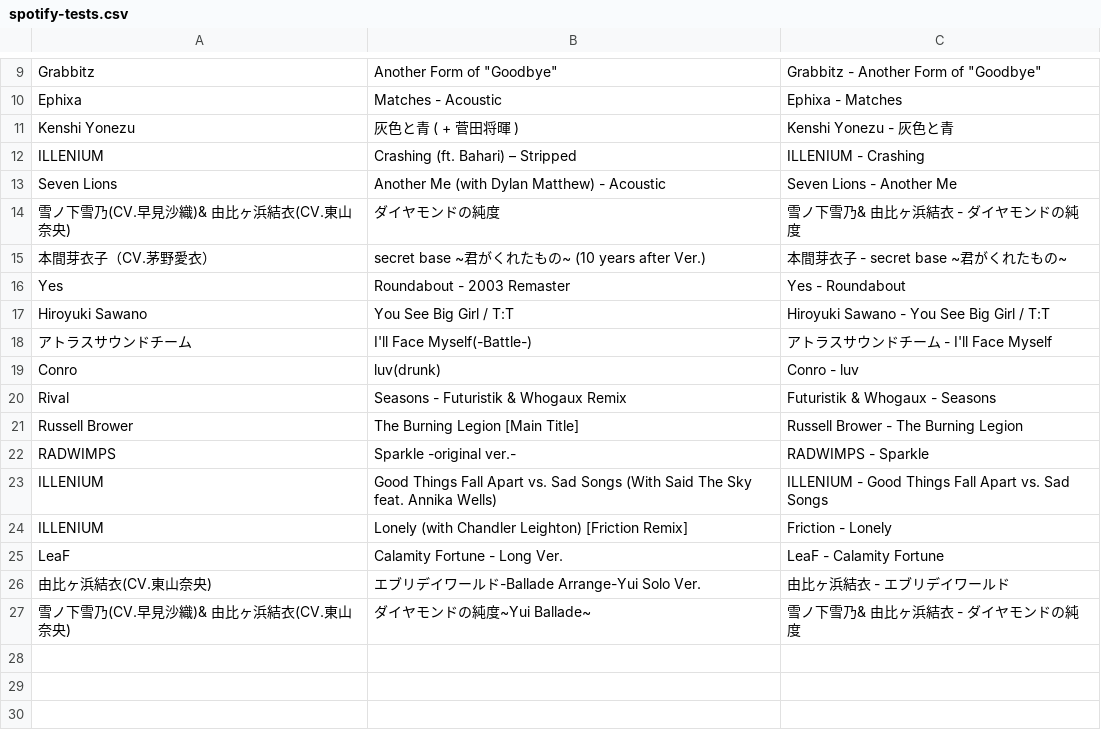
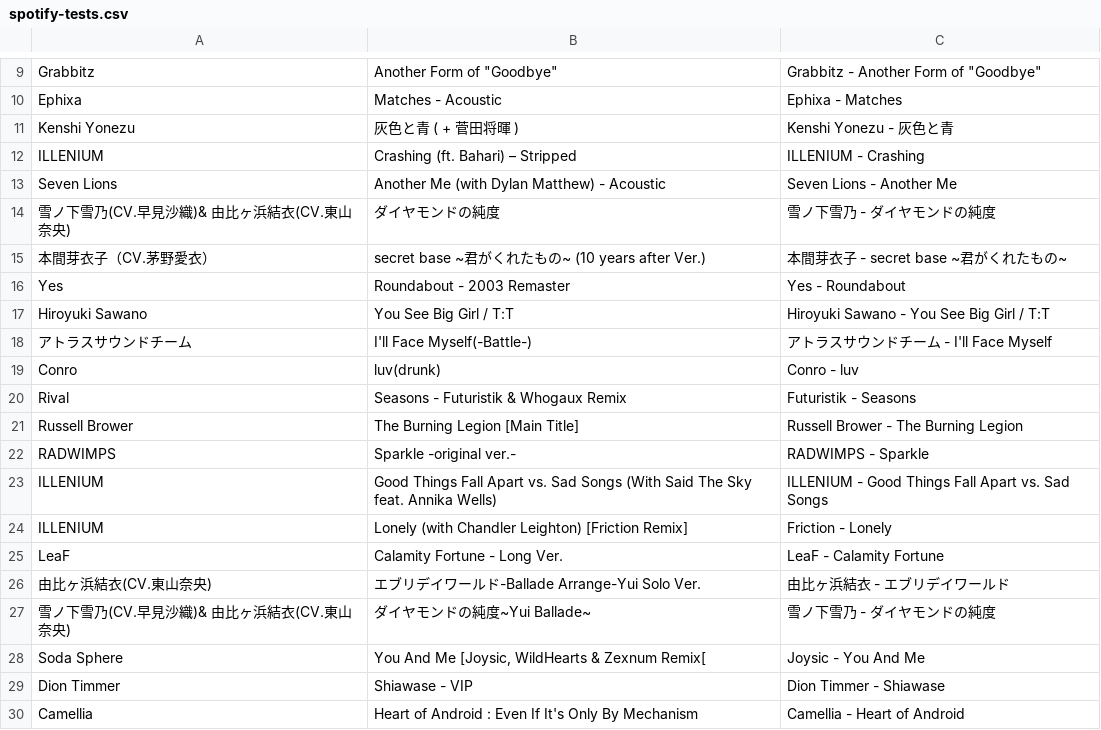
Before and after one commit to newo-2001/dotfiles, a CSV file: Oh-My-Posh/spotify-tests.csv, drawn as a sheet; only a part is shown, gaps mark what is left out; the diff names each change by its address in the sheet, - before the commit and + after, or states it on an @@ line.

Commit message:
Add additional spotify tests

```diff
--- a/Oh-My-Posh/spotify-tests.csv
+++ b/Oh-My-Posh/spotify-tests.csv
-C14: 雪ノ下雪乃& 由比ヶ浜結衣 - ダイヤモンドの純度
+C14: 雪ノ下雪乃 - ダイヤモンドの純度
-C20: Futuristik & Whogaux - Seasons
+C20: Futuristik - Seasons
-C27: 雪ノ下雪乃& 由比ヶ浜結衣 - ダイヤモンドの純度
+C27: 雪ノ下雪乃 - ダイヤモンドの純度
+row 28: Soda Sphere | You And Me [Joysic, WildHearts & Zexnum Remix[ | Joysic - You And Me
+row 29: Dion Timmer | Shiawase - VIP | Dion Timmer - Shiawase
+row 30: Camellia | Heart of Android : Even If It's Only By Mechanism | Camellia - Heart of Android
```
